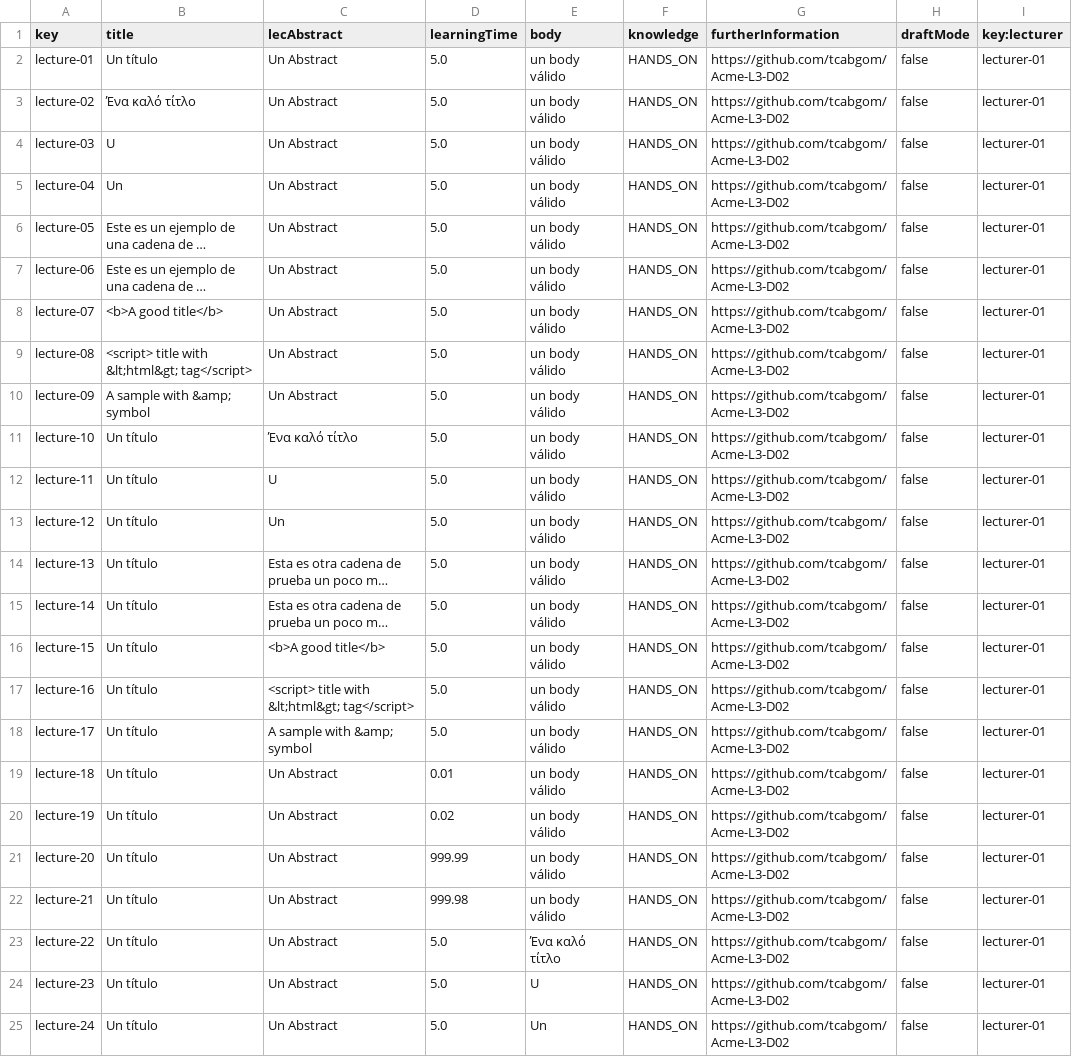
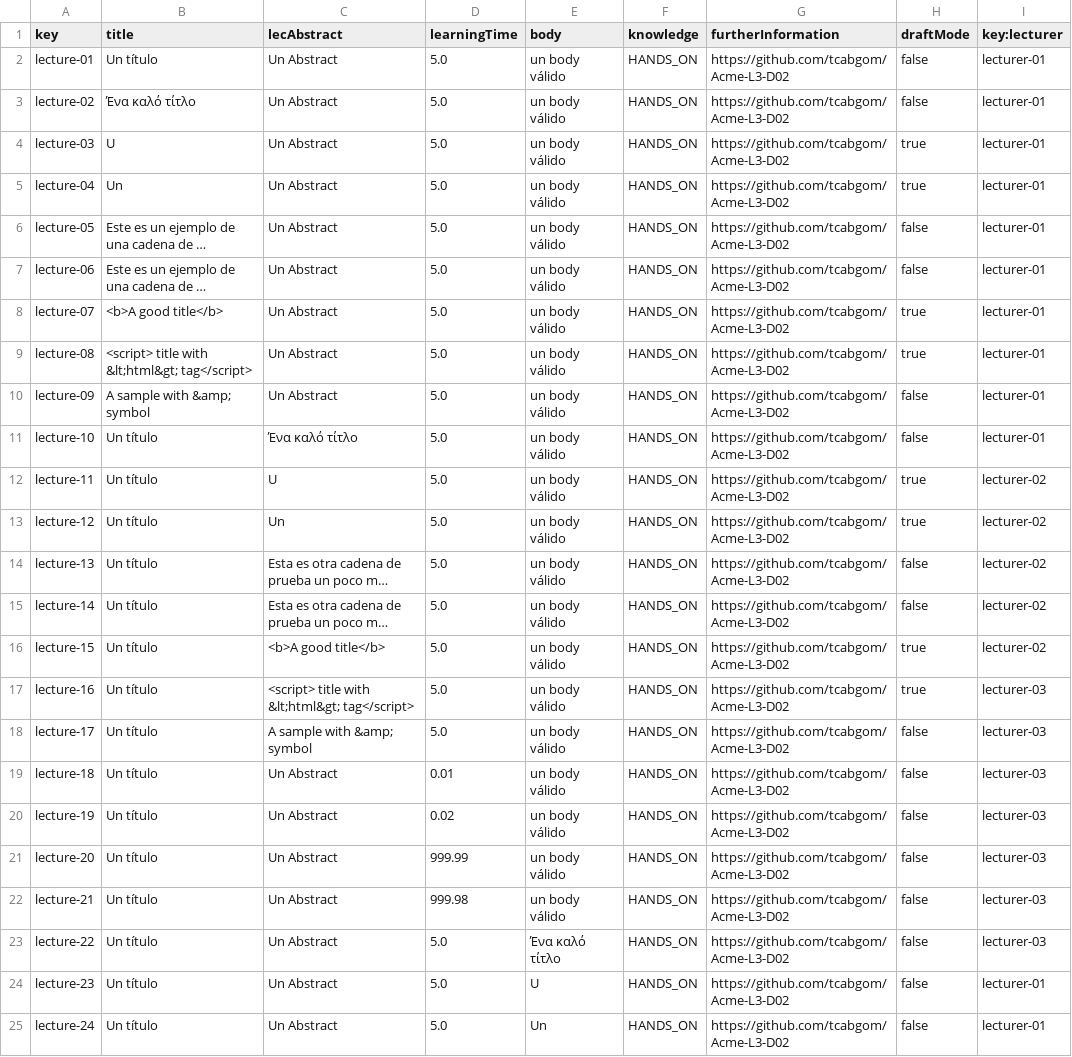
Before and after one commit to tcabgom/Acme-L3-D04, a CSV file: src/main/webapp/WEB-INF/resources/sample-data/lecture.csv, drawn as a sheet; only a part is shown; long unchanged cells end in …; the diff names each change by its address in the sheet, - before the commit and + after, or states it on an @@ line.

```diff
--- a/src/main/webapp/WEB-INF/resources/sample-data/lecture.csv
+++ b/src/main/webapp/WEB-INF/resources/sample-data/lecture.csv
-H4:H5 (draftMode): false
+H4:H5 (draftMode): true
-H8:H9 (draftMode): false
+H8:H9 (draftMode): true
-H12:H13 (draftMode): false
+H12:H13 (draftMode): true
-I12:I16 (key:lecturer): lecturer-01
+I12:I16 (key:lecturer): lecturer-02
-H16:H17 (draftMode): false
+H16:H17 (draftMode): true
-I17:I23 (key:lecturer): lecturer-01
+I17:I23 (key:lecturer): lecturer-03
```
Also changed, not shown: src/main/webapp/WEB-INF/resources/sample-data/course.csv, 15 other files.
